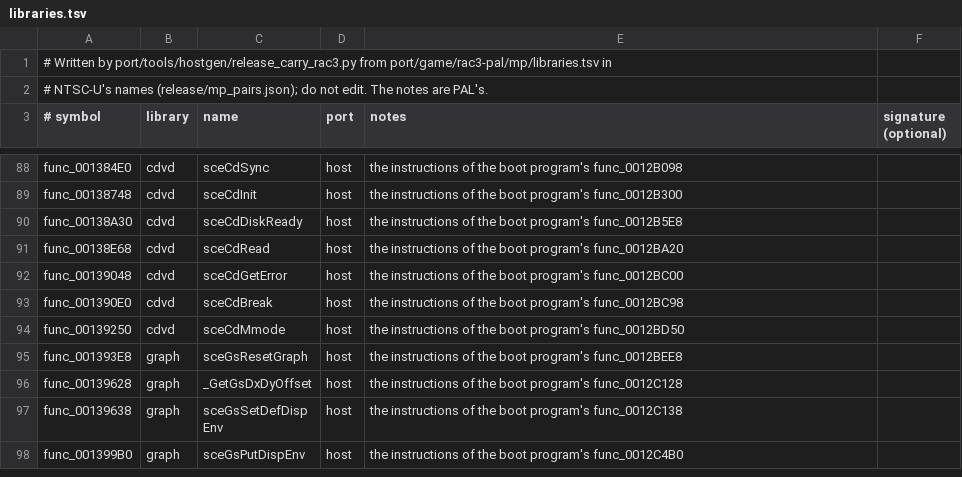
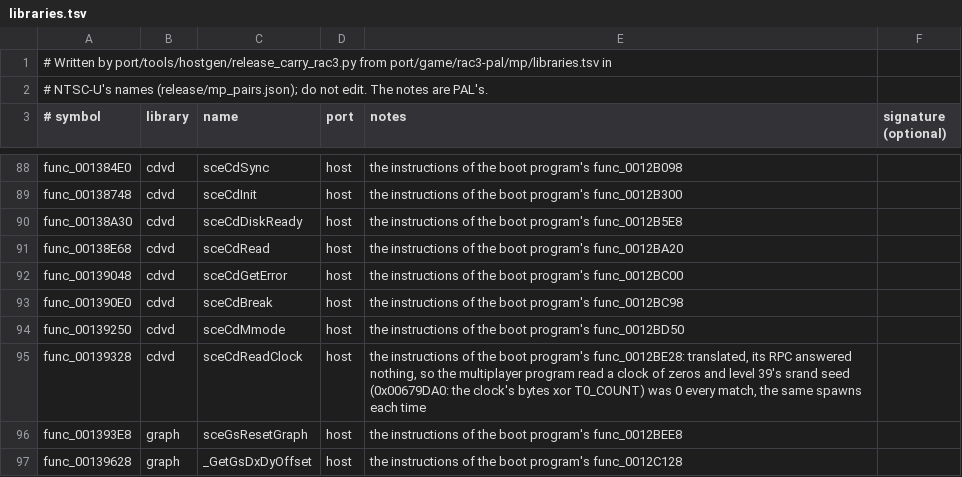
Before and after one commit to OpenRAC/OpenRAC, a TSV file: port/game/rac3-ntsc/mp/libraries.tsv, drawn as a sheet; only a part is shown, gaps mark what is left out; the shorter side is filled out with more unchanged rows.

Commit message:
fix(rac3): the multiplayer program reads the clock natively, so each match seeds its spawns anew
The multiplayer executable's sceCdReadClock (0x00139328, the boot program's
func_0012BE28 instruction for instruction) ran translated and its RPC
answered nothing: the clock read as zeros, and level 39's srand seed
(0x00679DA0, the clock's bytes xor T0_COUNT) was 0 every match, so every
LOCAL PLAY game picked the same spawn points (Aquatos Sewers' first in a
puddle, under its water surface). It is now a host row, as the boot
program's has been.

```diff
--- a/port/game/rac3-ntsc/mp/libraries.tsv
+++ b/port/game/rac3-ntsc/mp/libraries.tsv
@@ -94,2 +94,3 @@ func_001390E0	cdvd	sceCdBreak	host	the instructions of the boot program's func_0
 func_00139250	cdvd	sceCdMmode	host	the instructions of the boot program's func_0012BD50
+func_00139328	cdvd	sceCdReadClock	host	the instructions of the boot program's func_0012BE28: translated, its RPC answered nothing, so the multiplayer program read a clock of zeros and level 39's srand seed (0x00679DA0: the clock's bytes xor T0_COUNT) was 0 every match, the same spawns each time
 func_001393E8	graph	sceGsResetGraph	host	the instructions of the boot program's func_0012BEE8
```
Also changed, not shown: port/game/rac3-pal/mp/libraries.tsv, 1 other file.
